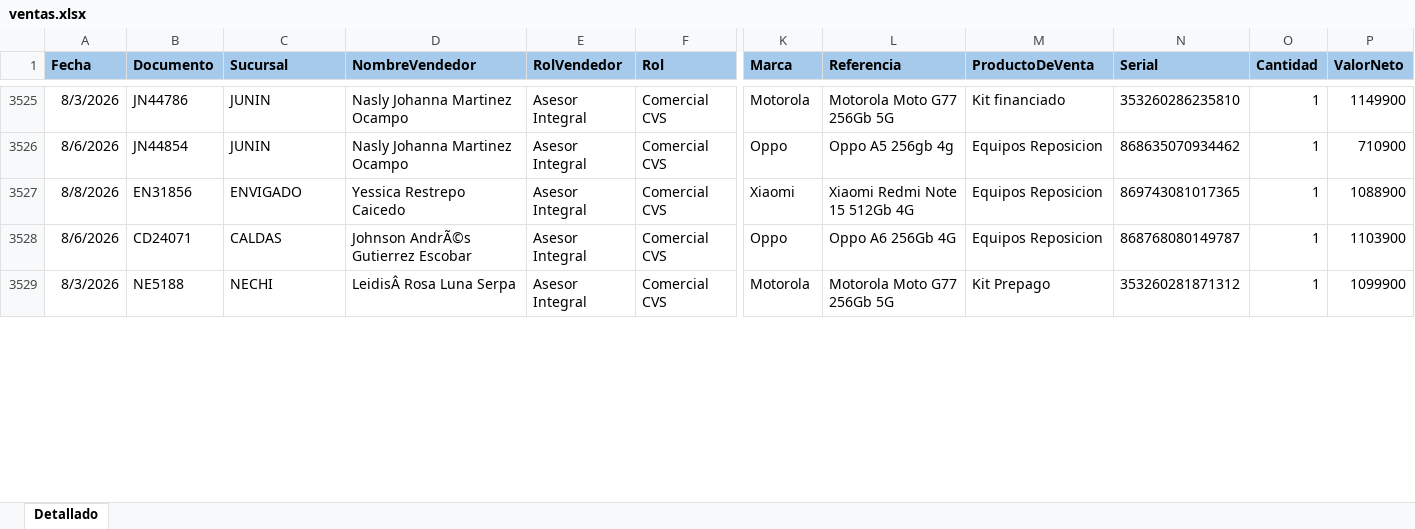
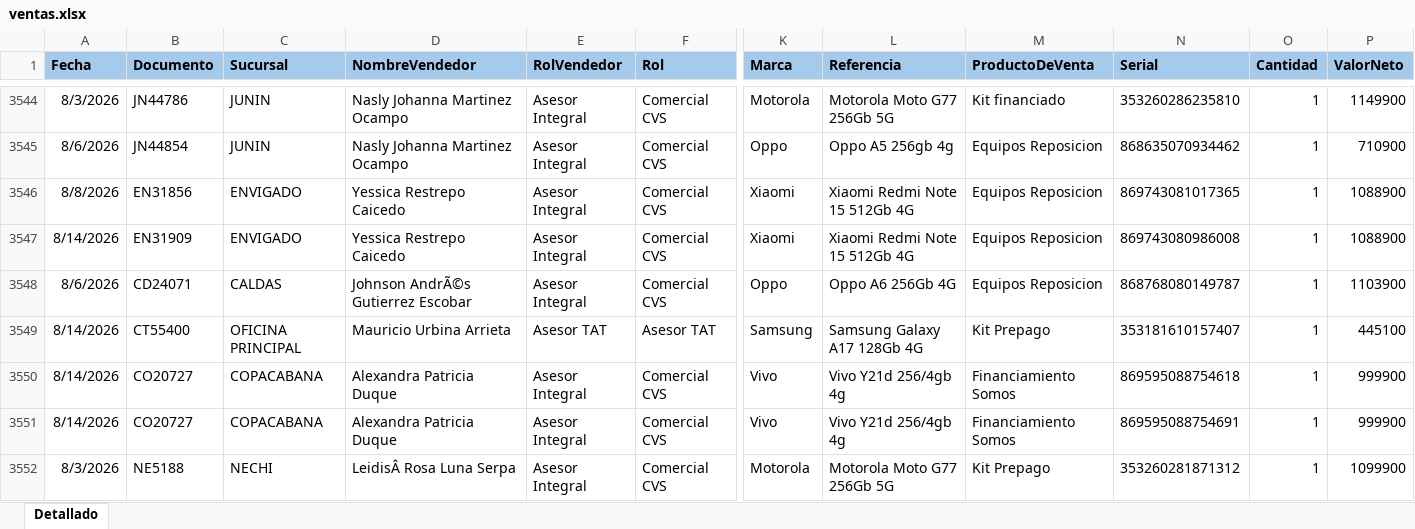
Before and after one commit to Paolam1903/EQUIPOS, an Excel workbook: ventas.xlsx, sheet Detallado, drawn as a sheet; only a part is shown, gaps mark what is left out; values as stored, in another font and other column widths than the file's, no borders; conditional formats not drawn; rows hold the shown columns only; the diff covers the shown part only; the diff names each change by its address in the sheet, - before the commit and + after, or states it on an @@ line.

```diff
--- a/ventas.xlsx (sheet Detallado)
+++ b/ventas.xlsx (sheet Detallado)
+row 3547: 8/14/2026 | EN31909 | ENVIGADO | Yessica Restrepo Caicedo | Asesor Integral | Comercial CVS | Xiaomi | Xiaomi Redmi Note 15 512Gb 4G | Equipos Reposicion | 869743080986008 | 1 | 1088900
+row 3549: 8/14/2026 | CT55400 | OFICINA PRINCIPAL | Mauricio Urbina Arrieta | Asesor TAT | Asesor TAT | Samsung | Samsung Galaxy A17 128Gb 4G | Kit Prepago | 353181610157407 | 1 | 445100
+row 3550: 8/14/2026 | CO20727 | COPACABANA | Alexandra Patricia Duque | Asesor Integral | Comercial CVS | Vivo | Vivo Y21d 256/4gb 4g | Financiamiento Somos | 869595088754618 | 1 | 999900
+row 3551: 8/14/2026 | CO20727 | COPACABANA | Alexandra Patricia Duque | Asesor Integral | Comercial CVS | Vivo | Vivo Y21d 256/4gb 4g | Financiamiento Somos | 869595088754691 | 1 | 999900
```
Also changed, not shown: 128 added rows, 2 removed rows, 78 moved rows and 14 edited cells elsewhere in this sheet, 1 other file.
